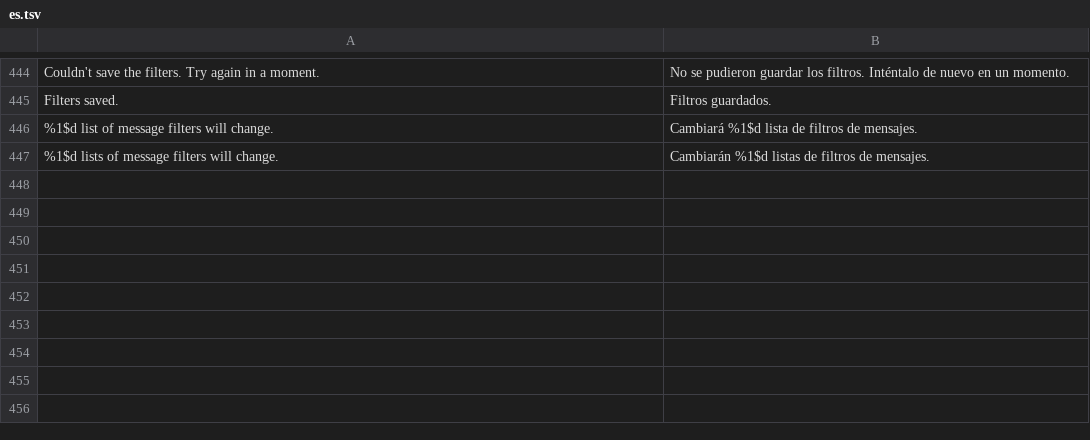
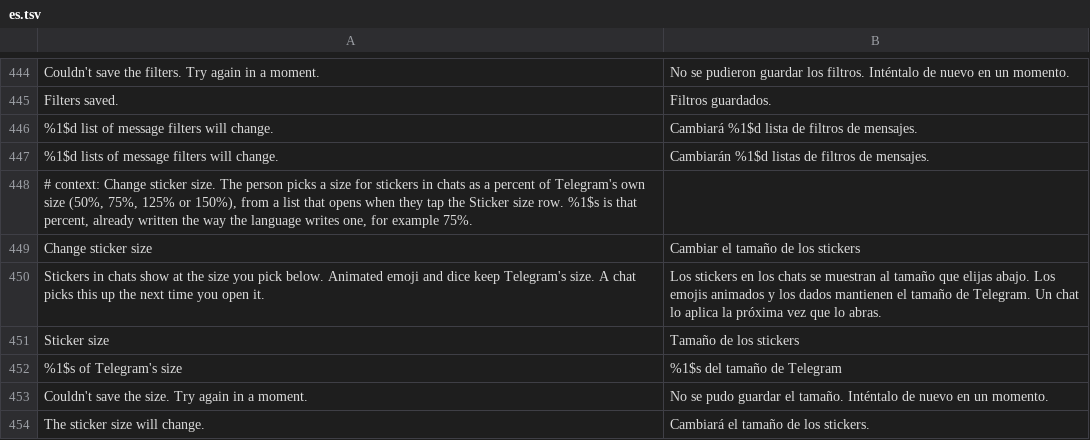
Before and after one commit to SysAdminDoc/HushTelegram, a TSV file: extensions/shared/library/src/main/l10n/es.tsv, drawn as a sheet; only a part is shown, gaps mark what is left out.

```diff
--- a/extensions/shared/library/src/main/l10n/es.tsv
+++ b/extensions/shared/library/src/main/l10n/es.tsv
@@ -447 +447,8 @@ Filters saved.	Filtros guardados.
 %1$d lists of message filters will change.	Cambiarán %1$d listas de filtros de mensajes.
+# context: Change sticker size. The person picks a size for stickers in chats as a percent of Telegram's own size (50%, 75%, 125% or 150%), from a list that opens when they tap the Sticker size row. %1$s is that percent, already written the way the language writes one, for example 75%.
+Change sticker size	Cambiar el tamaño de los stickers
+Stickers in chats show at the size you pick below. Animated emoji and dice keep Telegram's size. A chat picks this up the next time you open it.	Los stickers en los chats se muestran al tamaño que elijas abajo. Los emojis animados y los dados mantienen el tamaño de Telegram. Un chat lo aplica la próxima vez que lo abras.
+Sticker size	Tamaño de los stickers
+%1$s of Telegram's size	%1$s del tamaño de Telegram
+Couldn't save the size. Try again in a moment.	No se pudo guardar el tamaño. Inténtalo de nuevo en un momento.
+The sticker size will change.	Cambiará el tamaño de los stickers.
```
Also changed, not shown: extensions/shared/library/src/main/l10n/de.tsv, extensions/shared/library/src/main/l10n/in.tsv, 29 other files.
